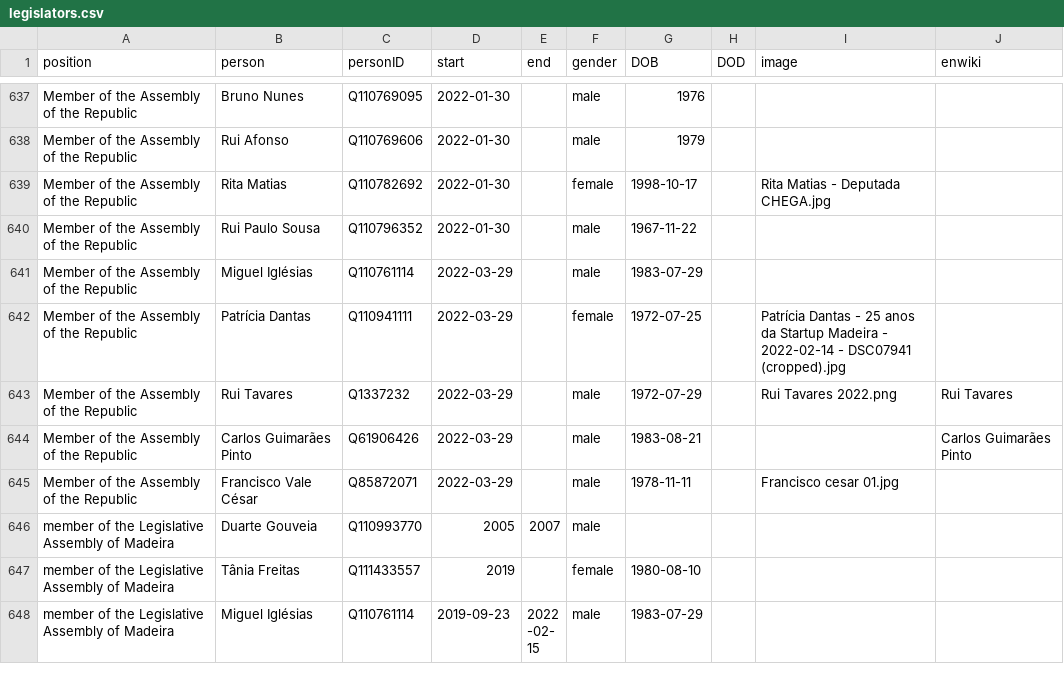
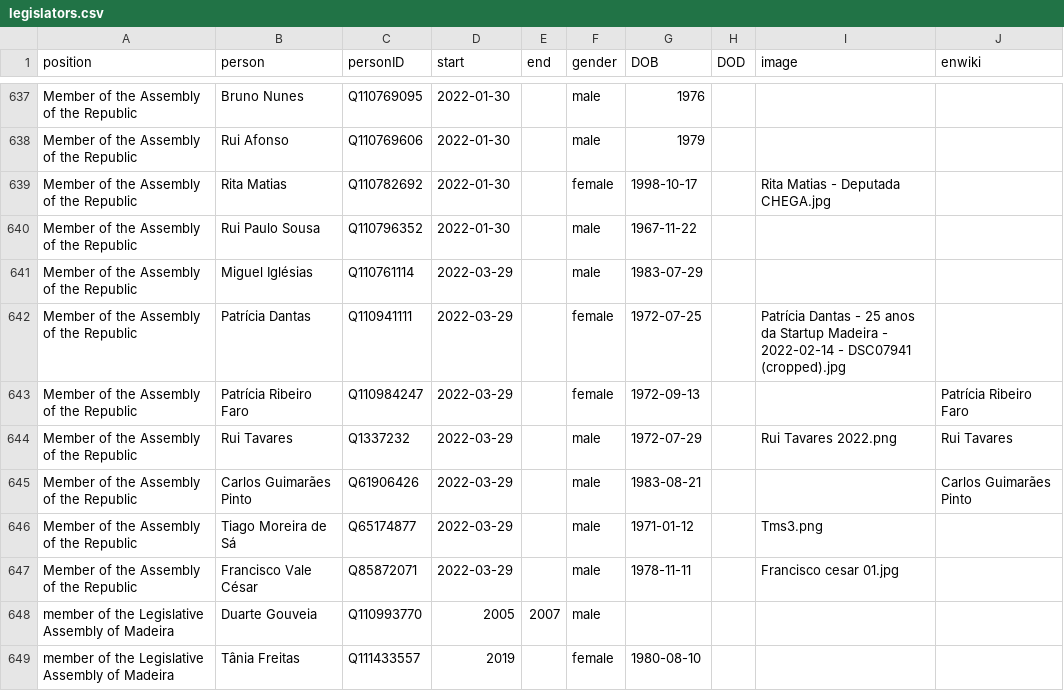
Before and after one commit to every-politician-scrapers/portugal-cabinet, a CSV file: html/legislators.csv, drawn as a sheet; only a part is shown, gaps mark what is left out; the shorter side is filled out with more unchanged rows.

```diff
--- a/html/legislators.csv
+++ b/html/legislators.csv
@@ -642,4 +642,6 @@ Member of the Assembly of the Republic,Miguel Iglésias,Q110761114,2022-03-29,,m
 Member of the Assembly of the Republic,Patrícia Dantas,Q110941111,2022-03-29,,female,1972-07-25,,Patrícia Dantas - 25 anos da Startup Madeira - 2022-02-14 - DSC07941 (cropped).jpg,
+Member of the Assembly of the Republic,Patrícia Ribeiro Faro,Q110984247,2022-03-29,,female,1972-09-13,,,Patrícia Ribeiro Faro
 Member of the Assembly of the Republic,Rui Tavares,Q1337232,2022-03-29,,male,1972-07-29,,Rui Tavares 2022.png,Rui Tavares
 Member of the Assembly of the Republic,Carlos Guimarães Pinto,Q61906426,2022-03-29,,male,1983-08-21,,,Carlos Guimarães Pinto
+Member of the Assembly of the Republic,Tiago Moreira de Sá,Q65174877,2022-03-29,,male,1971-01-12,,Tms3.png,
 Member of the Assembly of the Republic,Francisco Vale César,Q85872071,2022-03-29,,male,1978-11-11,,Francisco cesar 01.jpg,
```
Also changed, not shown: html/holders21.csv.
